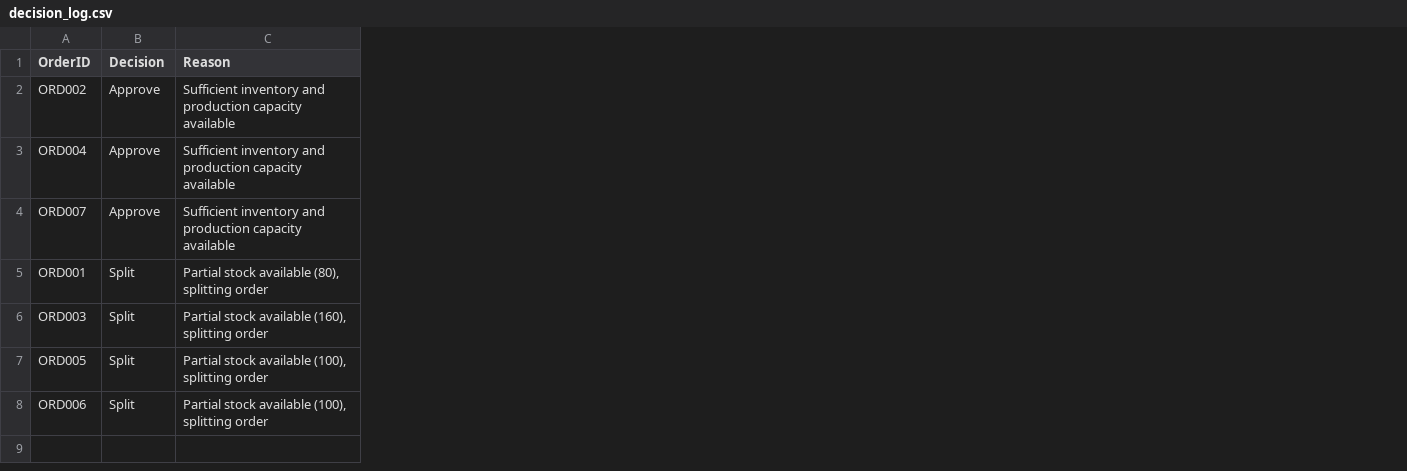
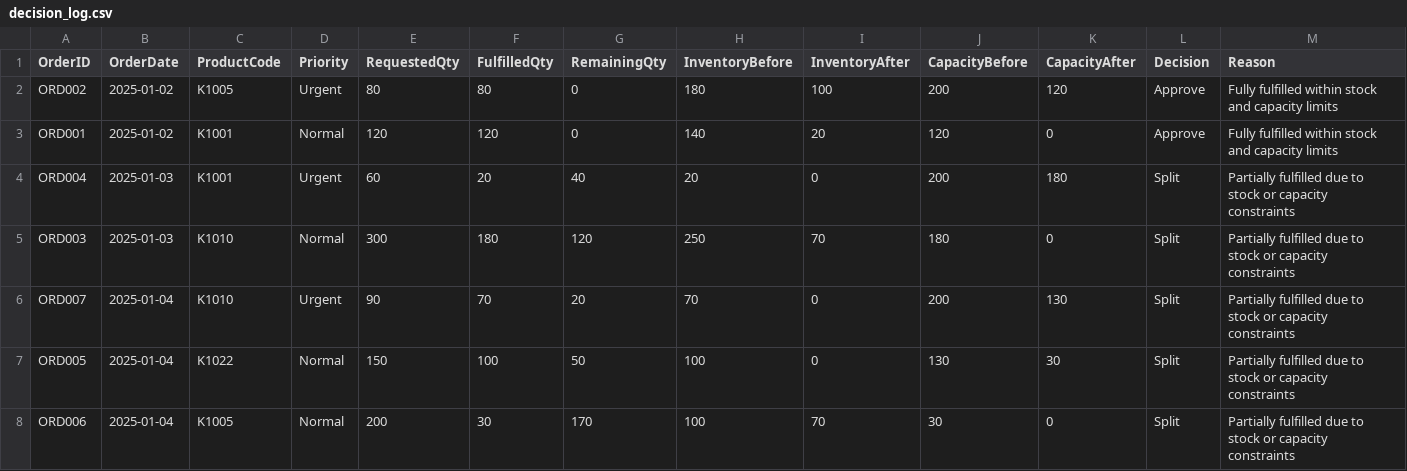
Before and after one commit to Bhaveshkusakiya/ai_ops_order_agent, a CSV file: decision_log.csv, drawn as a sheet; removed rows and columns are numbered as before the commit, all else as after; the diff names each change by its address in the sheet, - before the commit and + after, or states it on an @@ line.

Commit message:
finally complete with date sorting data

```diff
--- a/decision_log.csv
+++ b/decision_log.csv
+column B (OrderDate), rows 2-5: 2025-01-02 | 2025-01-02 | 2025-01-03 | 2025-01-03; rows 7-8: 2025-01-04 | 2025-01-04
+column C (ProductCode), rows 2-5: K1005 | K1001 | K1001 | K1010; rows 7-8: K1022 | K1005
+column D (Priority), rows 2-5: Urgent | Normal | Urgent | Normal; rows 7-8: Normal | Normal
+column E (RequestedQty), rows 2-5: 80 | 120 | 60 | 300; rows 7-8: 150 | 200
+column F (FulfilledQty), rows 2-5: 80 | 120 | 20 | 180; rows 7-8: 100 | 30
+column G (RemainingQty), rows 2-5: 0 | 0 | 40 | 120; rows 7-8: 50 | 170
+column H (InventoryBefore), rows 2-5: 180 | 140 | 20 | 250; rows 7-8: 100 | 100
+column I (InventoryAfter), rows 2-5: 100 | 20 | 0 | 70; rows 7-8: 0 | 70
+column J (CapacityBefore), rows 2-5: 200 | 120 | 200 | 180; rows 7-8: 130 | 30
+column K (CapacityAfter), rows 2-5: 120 | 0 | 180 | 0; rows 7-8: 30 | 0
-column C (Reason), rows 2-3: Sufficient inventory and production capacity available | Sufficient inventory and production capacity available; rows 5-8: Partial stock available (80), splitting order | Partial stock available (160), splitting order | Partial stock available (100), splitting order | Partial stock available (100), splitting order
+column M (Reason), rows 2-5: Fully fulfilled within stock and capacity limits | Fully fulfilled within stock and capacity limits | Partially fulfilled due to stock or capacity constraints | Partially fulfilled due to stock or capacity constraints; rows 7-8: Partially fulfilled due to stock or capacity constraints | Partially fulfilled due to stock or capacity constraints
-A3 (OrderID): ORD004
+A3 (OrderID): ORD001
-row 4: ORD007 | Approve | Sufficient inventory and production capacity available
-A4 (OrderID): ORD001
+A4 (OrderID): ORD004
+row 6: ORD007 | 2025-01-04 | K1010 | Urgent | 90 | 70 | 20 | 70 | 0 | 200 | 130 | Split | Partially fulfilled due to stock or capacity constraints
```
Also changed, not shown: 1 other file.
